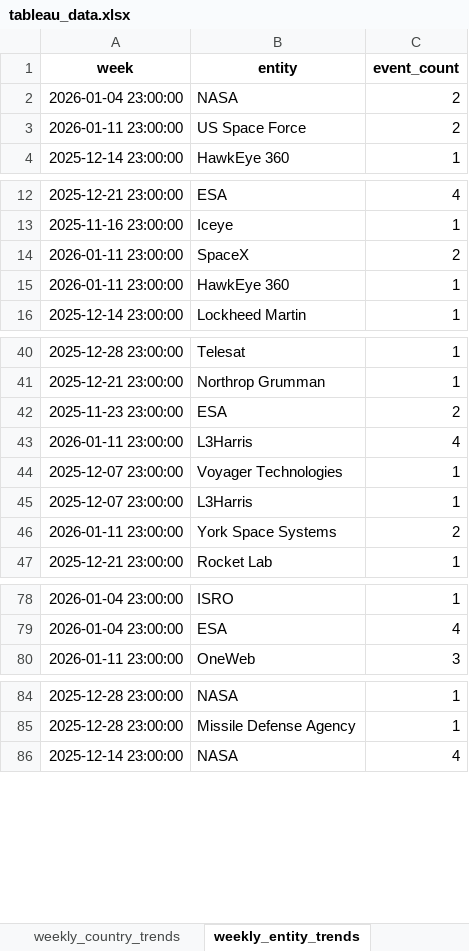
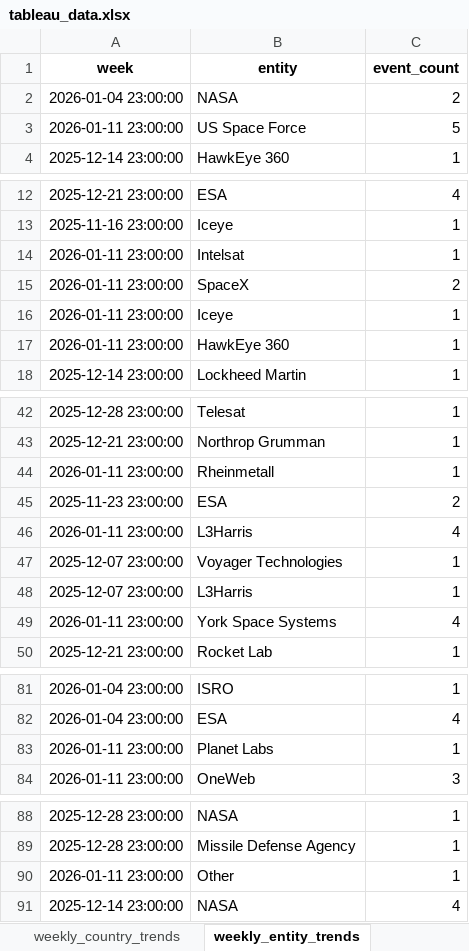
Before and after one commit to rachelm87/FinalProject, an Excel workbook: data/tableau_data.xlsx, sheet weekly_entity_trends, drawn as a sheet; only a part is shown, gaps mark what is left out; values as stored, in another font and other column widths than the file's, no borders; addresses are those after the commit; the diff covers the shown part only; the diff names each change by its address in the sheet, - before the commit and + after, or states it on an @@ line.

```diff
--- a/data/tableau_data.xlsx (sheet weekly_entity_trends)
+++ b/data/tableau_data.xlsx (sheet weekly_entity_trends)
-C3 (event_count): 2
+C3 (event_count): 5
+row 14: 2026-01-11 23:00:00 | Intelsat | 1
+row 16: 2026-01-11 23:00:00 | Iceye | 1
+row 44: 2026-01-11 23:00:00 | Rheinmetall | 1
-C49 (event_count): 2
+C49 (event_count): 4
+row 83: 2026-01-11 23:00:00 | Planet Labs | 1
+row 90: 2026-01-11 23:00:00 | Other | 1
```
Also changed, not shown: 2 edited cells elsewhere in this sheet, sheet tableau_space_counts, sheet tableau_space_records, sheet baseline_filter, sheet baseline_space_security, sheet weekly_country_trends, sheet country_entity_shared, 5 more sheets, 9 other files.
